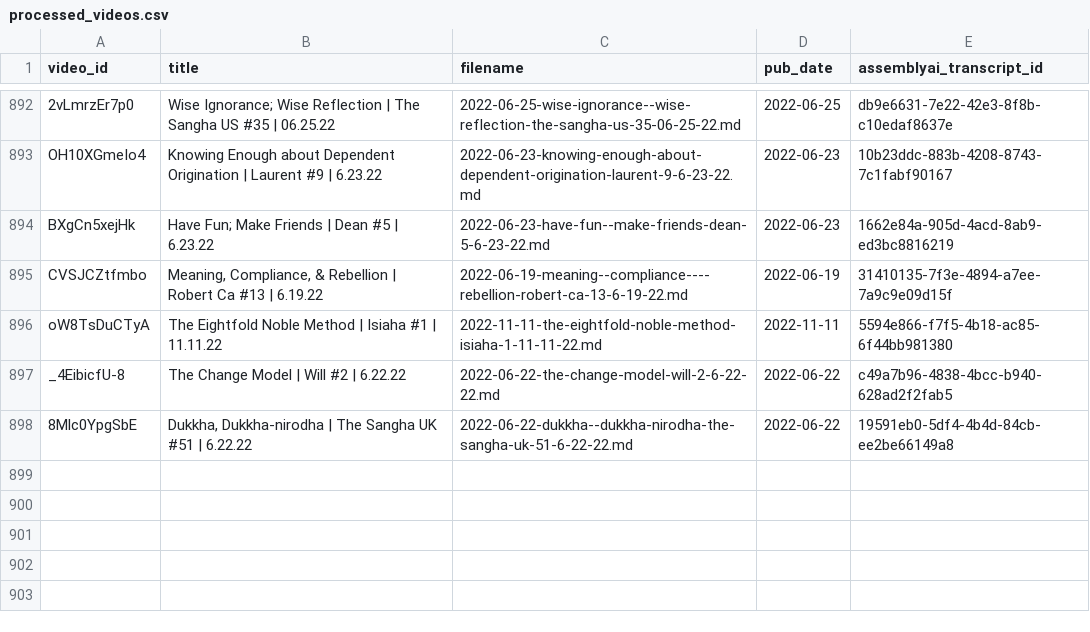
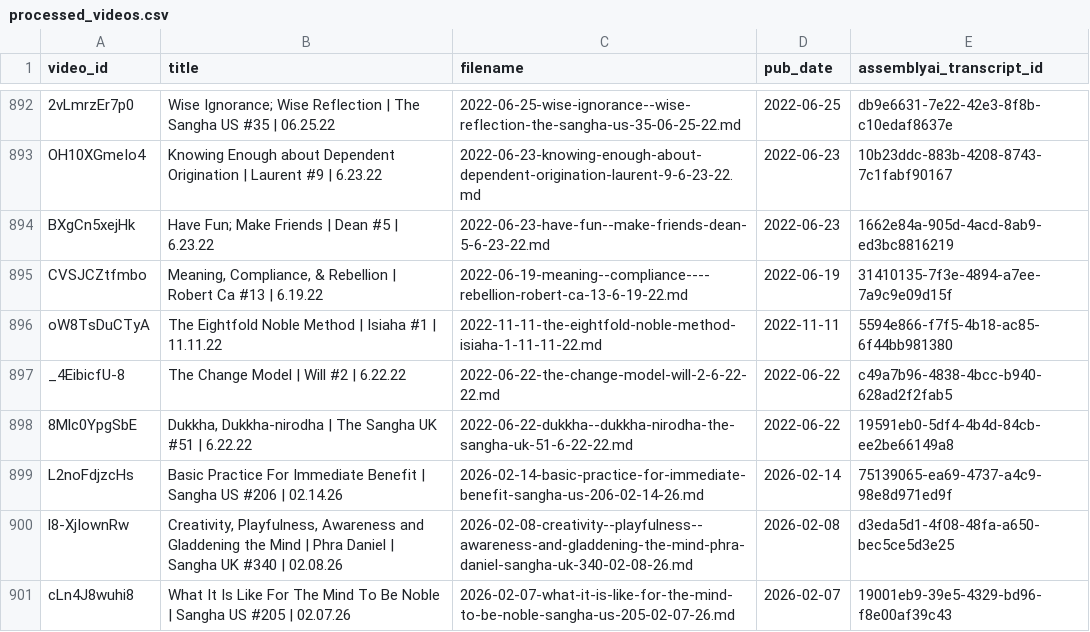
Before and after one commit to musoniusr/Dhammarato-Transcription-Scripts, a CSV file: processed_videos.csv, drawn as a sheet; only a part is shown, gaps mark what is left out.

Commit message:
Update processed_videos manifest

```diff
--- a/processed_videos.csv
+++ b/processed_videos.csv
@@ -898 +898,4 @@ _4EibicfU-8,The Change Model | Will #2 | 6.22.22,2022-06-22-the-change-model-wil
 8Mlc0YpgSbE,"Dukkha, Dukkha-nirodha | The Sangha UK #51 | 6.22.22",2022-06-22-dukkha--dukkha-nirodha-the-sangha-uk-51-6-22-22.md,2022-06-22,19591eb0-5df4-4b4d-84cb-ee2be66149a8
+L2noFdjzcHs,Basic Practice For Immediate Benefit | Sangha US #206 | 02.14.26,2026-02-14-basic-practice-for-immediate-benefit-sangha-us-206-02-14-26.md,2026-02-14,75139065-ea69-4737-a4c9-98e8d971ed9f
+l8-XjIownRw,"Creativity, Playfulness, Awareness and Gladdening the Mind | Phra Daniel | Sangha UK #340 | 02.08.26",2026-02-08-creativity--playfulness--awareness-and-gladdening-the-mind-phra-daniel-sangha-uk-340-02-08-26.md,2026-02-08,d3eda5d1-4f08-48fa-a650-bec5ce5d3e25
+cLn4J8wuhi8,What It Is Like For The Mind To Be Noble | Sangha US #205 | 02.07.26,2026-02-07-what-it-is-like-for-the-mind-to-be-noble-sangha-us-205-02-07-26.md,2026-02-07,19001eb9-39e5-4329-bd96-f8e00af39c43
```
